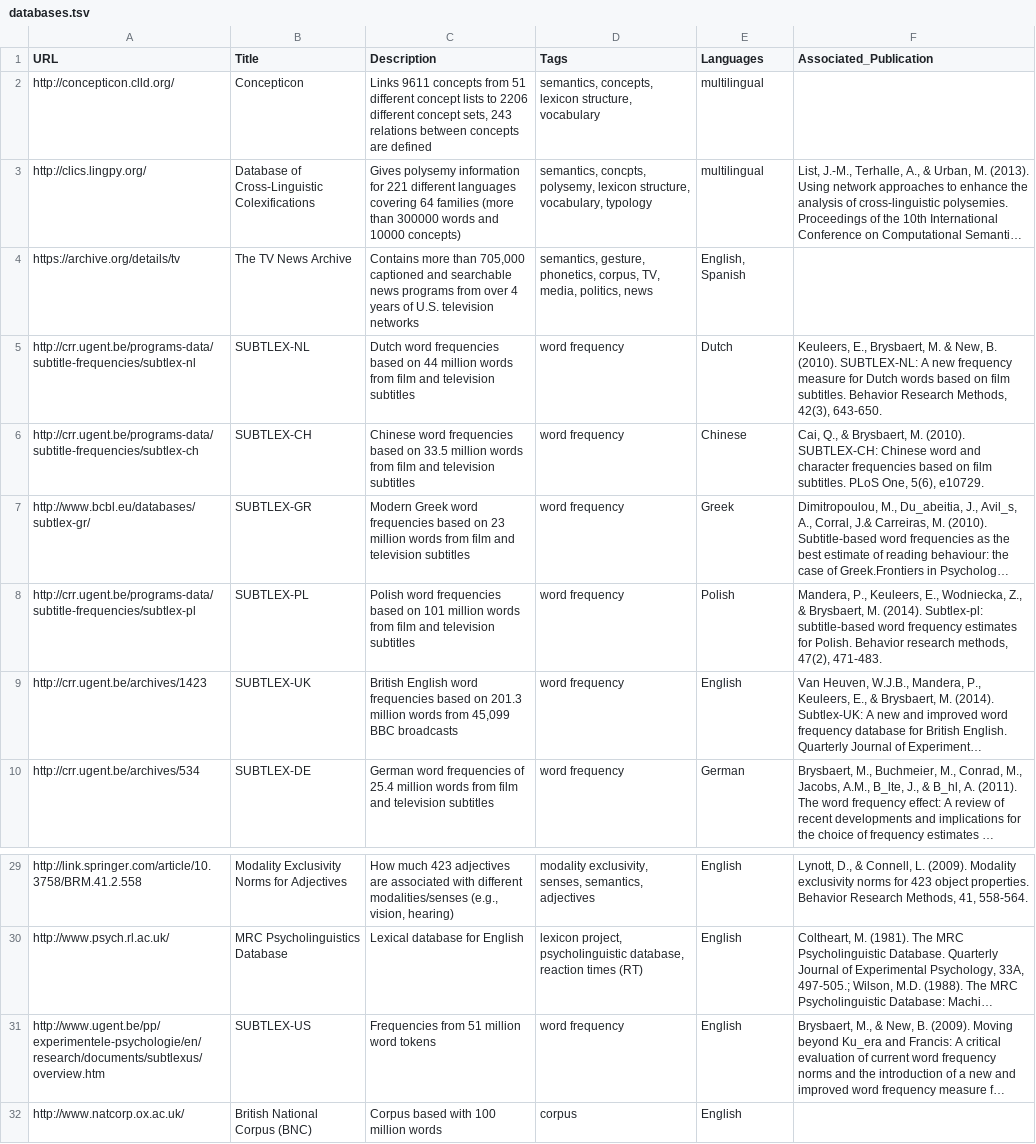
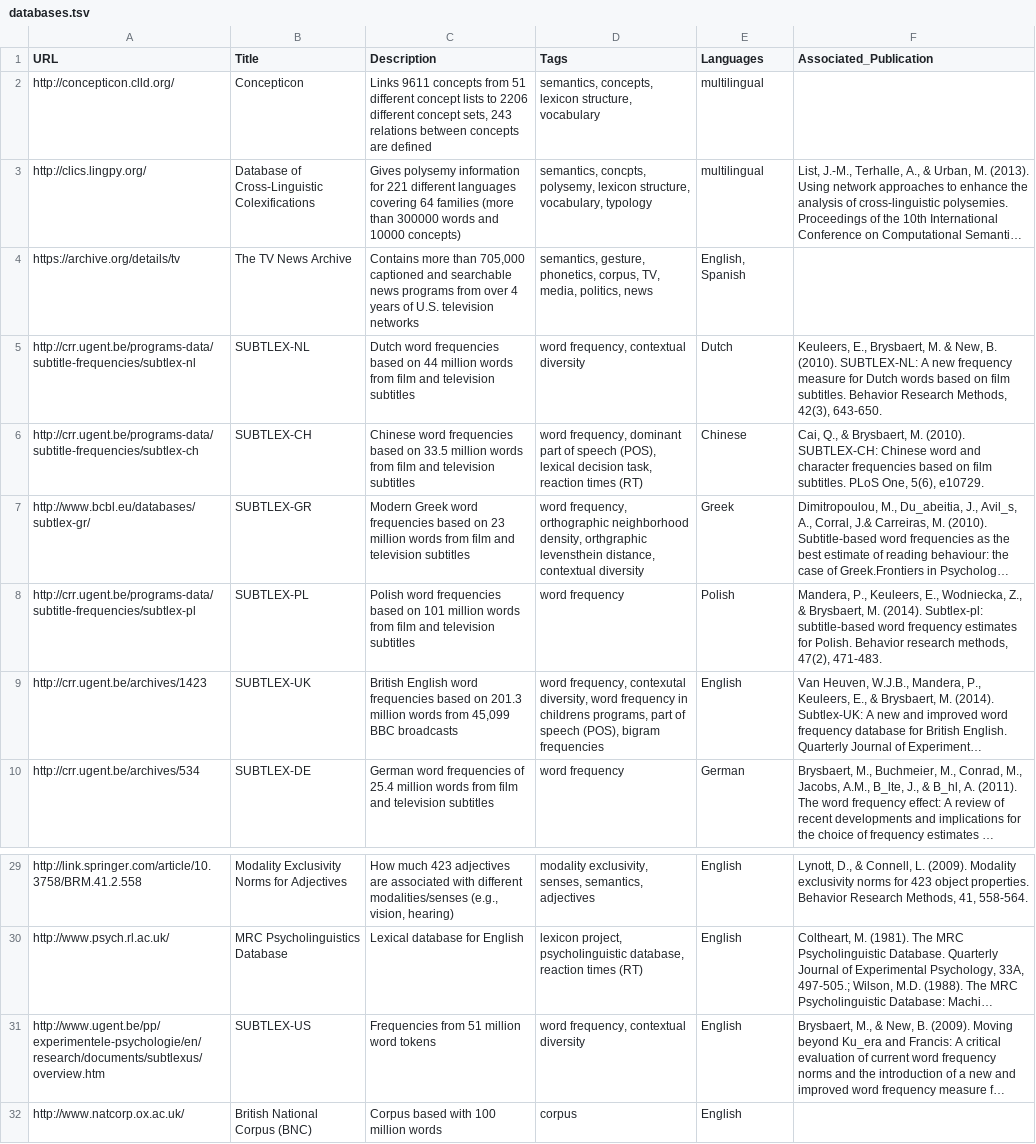
Before and after one commit to LinguisticData/LinguisticData.github.io, a TSV file: databases.tsv, drawn as a sheet; only a part is shown, gaps mark what is left out; long unchanged cells end in …; the diff names each change by its address in the sheet, - before the commit and + after, or states it on an @@ line.

Commit message:
added information on SUBTLEX from different languages

```diff
--- a/databases.tsv
+++ b/databases.tsv
-D5 (Tags): word frequency
+D5 (Tags): word frequency, contextual diversity
-D6 (Tags): word frequency
+D6 (Tags): word frequency, dominant part of speech (POS), lexical decision task, reaction times (RT)
-D7 (Tags): word frequency
+D7 (Tags): word frequency, orthographic neighborhood density, orthgraphic levensthein distance, contextual diversity
-D9 (Tags): word frequency
+D9 (Tags): word frequency, contexutal diversity, word frequency in childrens programs, part of speech (POS), bigram frequencies
-D31 (Tags): word frequency
+D31 (Tags): word frequency, contextual diversity
```
